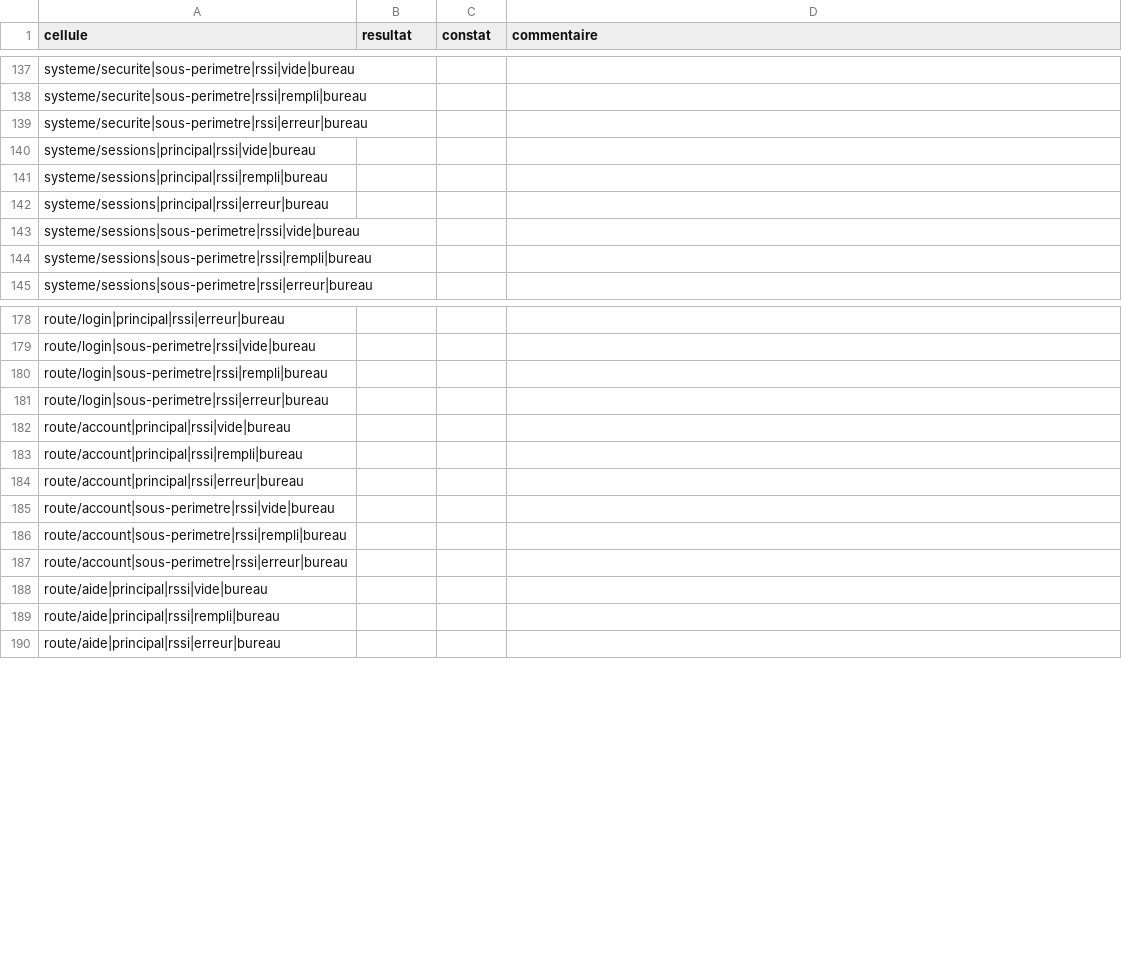
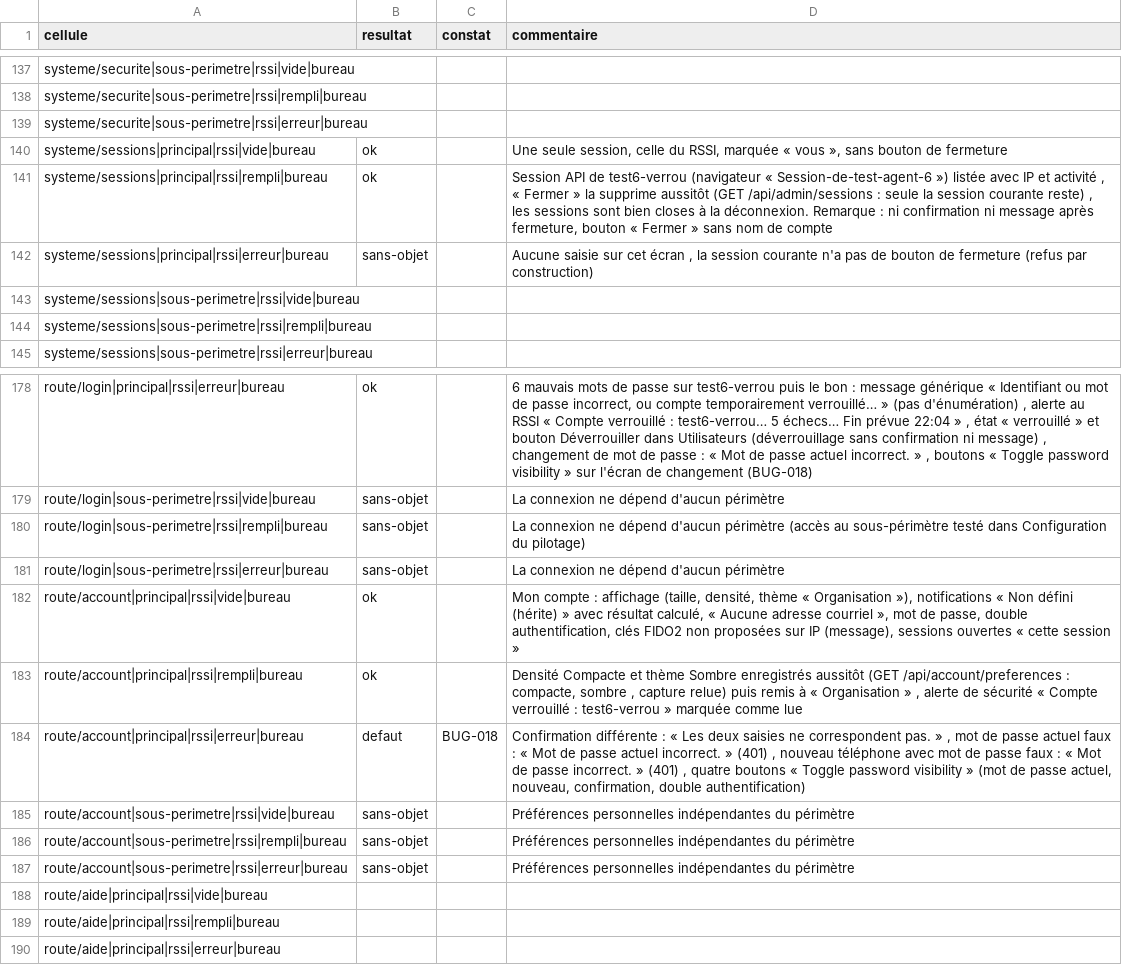
Before and after one commit to yousername-ha/suivi-audits, a CSV file: docs/05_RECETTE/rssi-virtuel/campagne/agent-6.csv, drawn as a sheet; only a part is shown, gaps mark what is left out; the diff covers the shown part only; the diff names each change by its address in the sheet, - before the commit and + after, or states it on an @@ line.

```diff
--- a/docs/05_RECETTE/rssi-virtuel/campagne/agent-6.csv
+++ b/docs/05_RECETTE/rssi-virtuel/campagne/agent-6.csv
-B140:B141 (resultat): (empty)
+B140:B141 (resultat): ok
-D140 (commentaire): (empty)
+D140 (commentaire): Une seule session, celle du RSSI, marquée « vous », sans bouton de fermeture
-D141 (commentaire): (empty)
+D141 (commentaire): Session API de test6-verrou (navigateur « Session-de-test-agent-6 ») listée avec IP et activité , « Fermer » la supprime aussitôt (GET /api/admin/sessions : seule la session courante reste) , les sessions sont bien closes à la déconnexion. Remarque : ni confirmation ni message après fermeture, bouton « Fermer » sans nom de compte
-B142 (resultat): (empty)
+B142 (resultat): sans-objet
-D142 (commentaire): (empty)
+D142 (commentaire): Aucune saisie sur cet écran , la session courante n'a pas de bouton de fermeture (refus par construction)
-B178 (resultat): (empty)
+B178 (resultat): ok
-D178 (commentaire): (empty)
+D178 (commentaire): 6 mauvais mots de passe sur test6-verrou puis le bon : message générique « Identifiant ou mot de passe incorrect, ou compte temporairement verrouillé… » (pas d'énumération) , alerte au RSSI « Compte verrouillé : test6-verrou… 5 échecs… Fin prévue 22:04 » , état « verrouillé » et bouton Déverrouiller dans Utilisateurs (déverrouillage sans confirmation ni message) , changement de mot de passe : « Mot de passe actuel incorrect. » , boutons « Toggle password visibility » sur l'écran de changement (BUG-018)
-B179:B181 (resultat): (empty)
+B179:B181 (resultat): sans-objet
-D179 (commentaire): (empty)
+D179 (commentaire): La connexion ne dépend d'aucun périmètre
-D180 (commentaire): (empty)
+D180 (commentaire): La connexion ne dépend d'aucun périmètre (accès au sous-périmètre testé dans Configuration du pilotage)
-D181 (commentaire): (empty)
+D181 (commentaire): La connexion ne dépend d'aucun périmètre
-B182:B183 (resultat): (empty)
+B182:B183 (resultat): ok
-D182 (commentaire): (empty)
+D182 (commentaire): Mon compte : affichage (taille, densité, thème « Organisation »), notifications « Non défini (hérite) » avec résultat calculé, « Aucune adresse courriel », mot de passe, double authentification, clés FIDO2 non proposées sur IP (message), sessions ouvertes « cette session »
-D183 (commentaire): (empty)
+D183 (commentaire): Densité Compacte et thème Sombre enregistrés aussitôt (GET /api/account/preferences : compacte, sombre , capture relue) puis remis à « Organisation » , alerte de sécurité « Compte verrouillé : test6-verrou » marquée comme lue
-B184 (resultat): (empty)
+B184 (resultat): defaut
-C184 (constat): (empty)
+C184 (constat): BUG-018
-D184 (commentaire): (empty)
+D184 (commentaire): Confirmation différente : « Les deux saisies ne correspondent pas. » , mot de passe actuel faux : « Mot de passe actuel incorrect. » (401) , nouveau téléphone avec mot de passe faux : « Mot de passe incorrect. » (401) , quatre boutons « Toggle password visibility » (mot de passe actuel, nouveau, confirmation, double authentification)
-B185:B187 (resultat): (empty)
+B185:B187 (resultat): sans-objet
-D185:D187 (commentaire): (empty)
+D185:D187 (commentaire): Préférences personnelles indépendantes du périmètre
```
Also changed, not shown: 37 edited cells elsewhere in this file, 2 other files.
